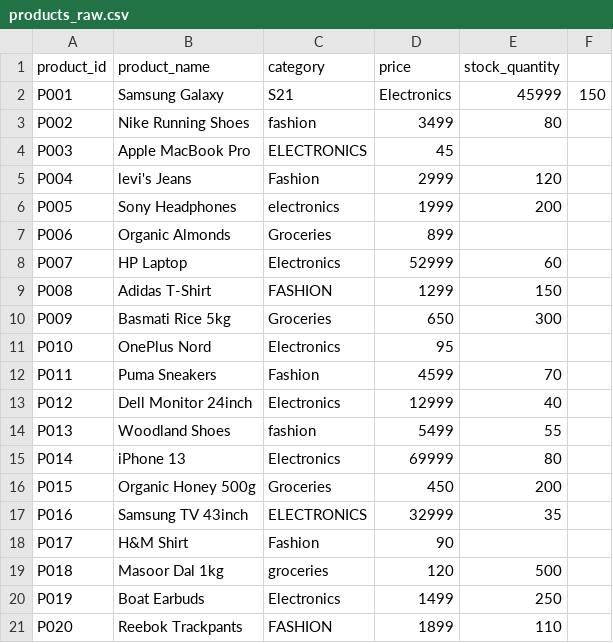
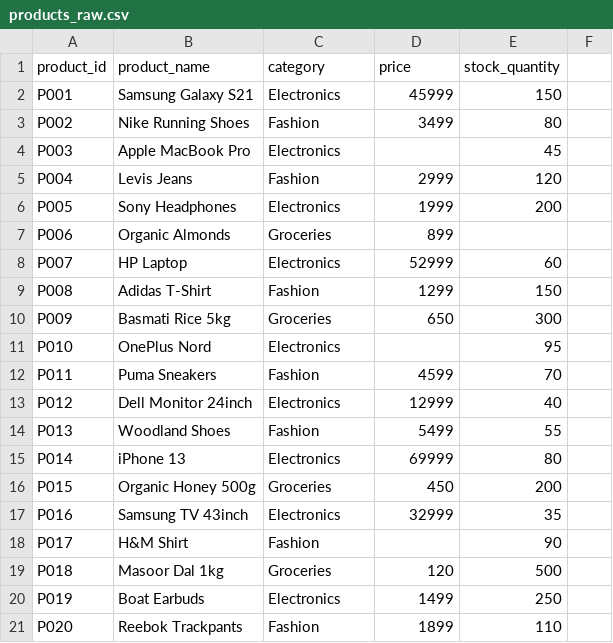
Before and after one commit to aranirudh7-stack/-25071106--fleximart-data-architecture, a CSV file: data/products_raw.csv, drawn as a sheet; the diff names each change by its address in the sheet, - before the commit and + after, or states it on an @@ line.

Commit message:
Update product details in products_raw.csv
Corrected product names and categories, fixed price formatting.

```diff
--- a/data/products_raw.csv
+++ b/data/products_raw.csv
-B2 (product_name): Samsung Galaxy
+B2 (product_name): Samsung Galaxy S21
-C2 (category): S21
+C2 (category): Electronics
-D2 (price): Electronics
+D2 (price): 45999
-E2 (stock_quantity): 45999
+E2 (stock_quantity): 150
-F2: 150
+F2: (empty)
-C3 (category): fashion
+C3 (category): Fashion
-C4 (category): ELECTRONICS
+C4 (category): Electronics
-D4 (price): 45
+D4 (price): (empty)
-E4 (stock_quantity): (empty)
+E4 (stock_quantity): 45
-B5 (product_name): levi's Jeans
+B5 (product_name): Levis Jeans
-C6 (category): electronics
+C6 (category): Electronics
-C9 (category): FASHION
+C9 (category): Fashion
-D11 (price): 95
+D11 (price): (empty)
-E11 (stock_quantity): (empty)
+E11 (stock_quantity): 95
-C14 (category): fashion
+C14 (category): Fashion
-C17 (category): ELECTRONICS
+C17 (category): Electronics
-D18 (price): 90
+D18 (price): (empty)
-E18 (stock_quantity): (empty)
+E18 (stock_quantity): 90
-C19 (category): groceries
+C19 (category): Groceries
-C21 (category): FASHION
+C21 (category): Fashion
```
